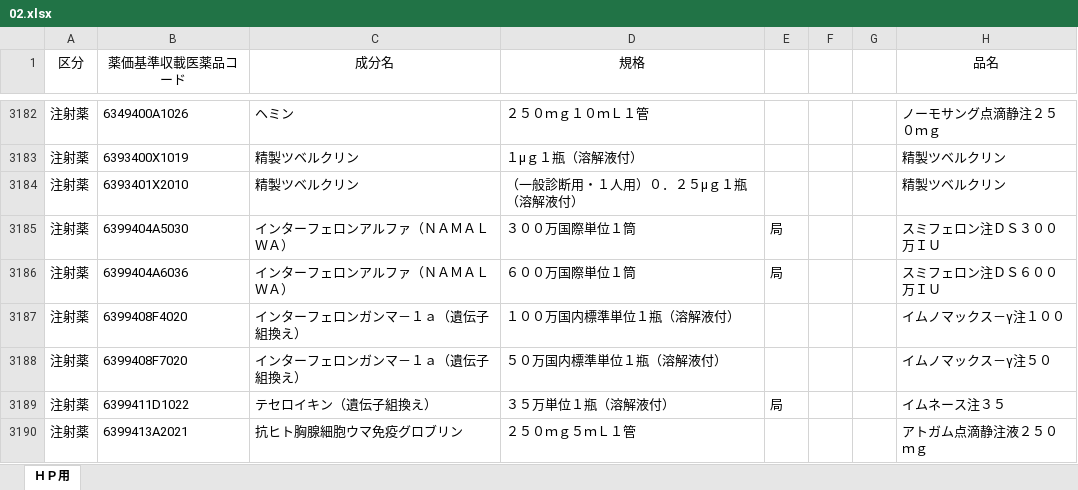
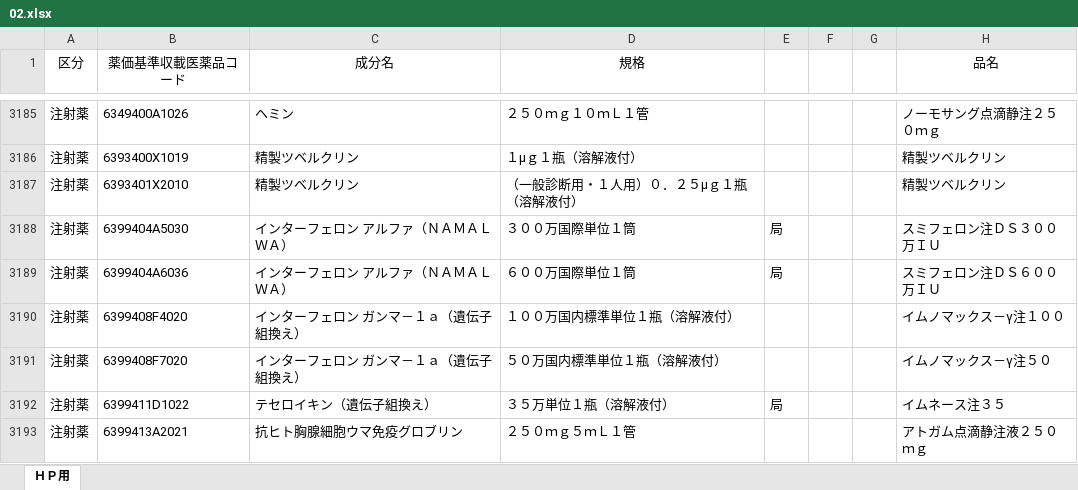
Before and after one commit to shouri0708-coder/senpatsu-kouhatsu, an Excel workbook: data/02.xlsx, sheet ＨＰ用, drawn as a sheet; only a part is shown, gaps mark what is left out; values as stored, in another font and other column widths than the file's, no borders; addresses are those after the commit; the diff covers the shown part only; the diff names each change by its address in the sheet, - before the commit and + after, or states it on an @@ line.

```diff
--- a/data/02.xlsx (sheet ＨＰ用)
+++ b/data/02.xlsx (sheet ＨＰ用)
-C3188:C3189 (成分名): インターフェロンアルファ（ＮＡＭＡＬＷＡ）
+C3188:C3189 (成分名): インターフェロン アルファ（ＮＡＭＡＬＷＡ）
-C3190:C3191 (成分名): インターフェロンガンマ－１ａ（遺伝子組換え）
+C3190:C3191 (成分名): インターフェロン ガンマ－１ａ（遺伝子組換え）
```
Also changed, not shown: 3 added rows and 7 edited cells elsewhere in this sheet, data/01.xlsx, data/03.xlsx, 4 other files.
